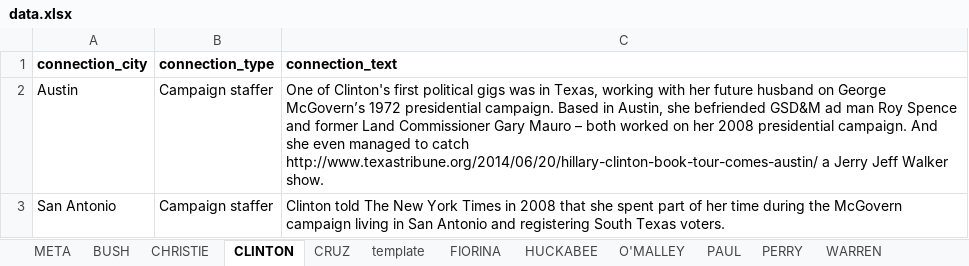
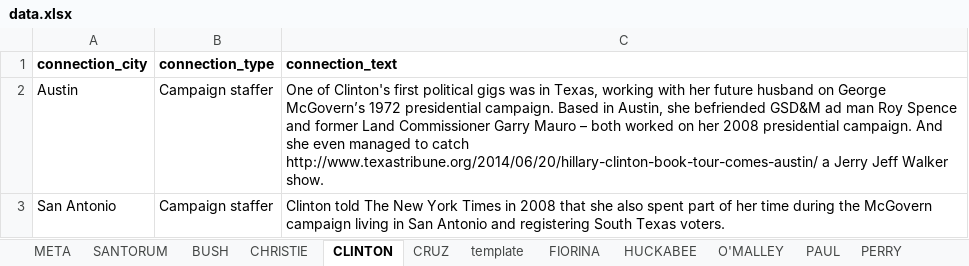
Before and after one commit to texastribune/tx-prez-candidates, an Excel workbook: data.xlsx, sheet CLINTON, drawn as a sheet; values as stored, in another font and other column widths than the file's, no borders; charts and pictures not drawn; the diff names each change by its address in the sheet, - before the commit and + after, or states it on an @@ line.

```diff
--- a/data.xlsx (sheet CLINTON)
+++ b/data.xlsx (sheet CLINTON)
+sheet tab: SANTORUM
-C2 (connection_text): …Land Commissioner Gary Mauro –…
+C2 (connection_text): …Land Commissioner Garry Mauro –…
-C3 (connection_text): …that she spent part…
+C3 (connection_text): …that she also spent part…
```
Also changed, not shown: sheet META, sheet FIORINA, sheet PERRY, sheet PAUL, sheet O'MALLEY, sheet CHRISTIE, 2 more sheets, charts or pictures, 11 other files.
